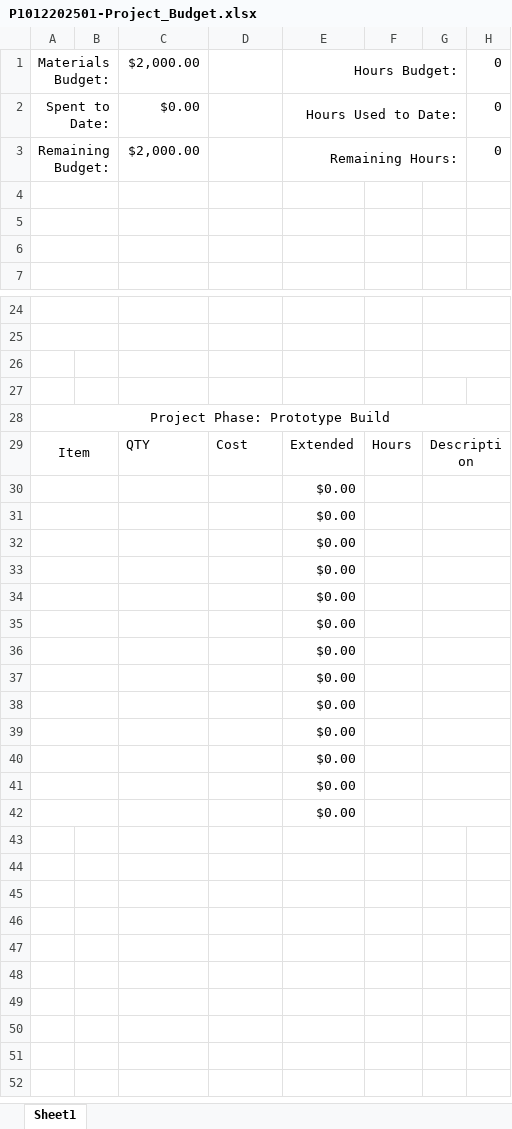
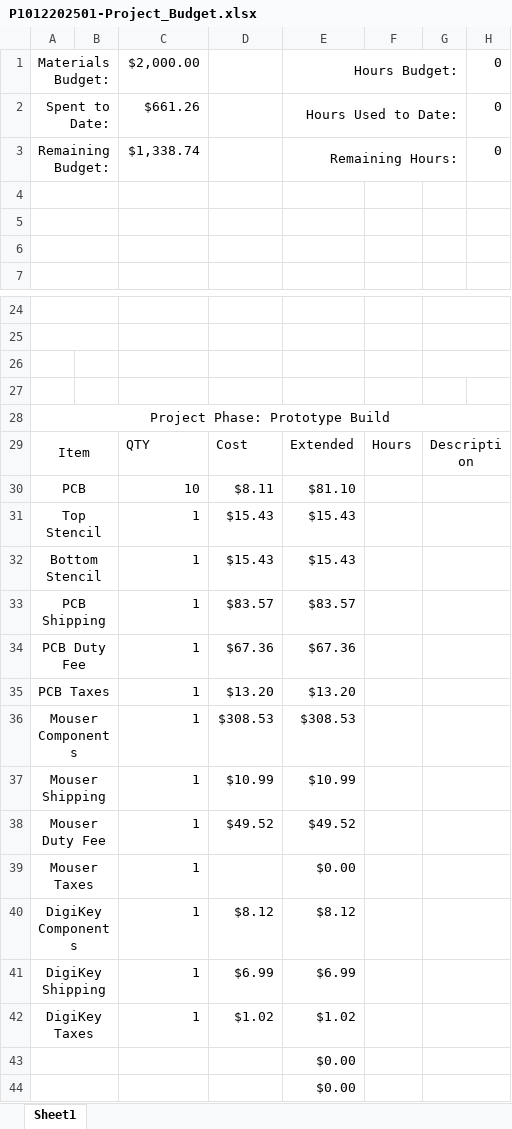
Before and after one commit to michaelshanedawson/TMF-QMS-TUTORIAL, an Excel workbook: _Projects/P1012202501-ESP32_Stepper_Controller/ProjectDocuments/P1012202501-Project_Budget.xlsx, sheet Sheet1, drawn as a sheet; only a part is shown, gaps mark what is left out; values as stored, in another font and other column widths than the file's, no borders; conditional formats not drawn; removed rows and columns are numbered as before the commit, all else as after; the diff names each change by its address in the sheet, - before the commit and + after, or states it on an @@ line.

```diff
--- a/_Projects/P1012202501-ESP32_Stepper_Controller/ProjectDocuments/P1012202501-Project_Budget.xlsx (sheet Sheet1)
+++ b/_Projects/P1012202501-ESP32_Stepper_Controller/ProjectDocuments/P1012202501-Project_Budget.xlsx (sheet Sheet1)
-C2: $0.00
+C2: $661.26
-C3: $2,000.00
+C3: $1,338.74
-row 30:  |  |  |  | $0.00
-row 31:  |  |  |  | $0.00
-row 32:  |  |  |  | $0.00
-row 33:  |  |  |  | $0.00
-row 34:  |  |  |  | $0.00
-row 35:  |  |  |  | $0.00
-row 36:  |  |  |  | $0.00
-row 37:  |  |  |  | $0.00
-row 38:  |  |  |  | $0.00
-row 39:  |  |  |  | $0.00
-row 40:  |  |  |  | $0.00
+row 30: PCB |  | 10 | $8.11 | $81.10
+row 31: Top Stencil |  | 1 | $15.43 | $15.43
+row 32: Bottom Stencil |  | 1 | $15.43 | $15.43
+row 33: PCB Shipping |  | 1 | $83.57 | $83.57
+row 34: PCB Duty Fee |  | 1 | $67.36 | $67.36
+row 35: PCB Taxes |  | 1 | $13.20 | $13.20
+row 36: Mouser Components |  | 1 | $308.53 | $308.53
+row 37: Mouser Shipping |  | 1 | $10.99 | $10.99
+row 38: Mouser Duty Fee |  | 1 | $49.52 | $49.52
+row 39: Mouser Taxes |  | 1 |  | $0.00
+row 40: DigiKey Components |  | 1 | $8.12 | $8.12
+row 41: DigiKey Shipping |  | 1 | $6.99 | $6.99
+row 42: DigiKey Taxes |  | 1 | $1.02 | $1.02
```
Also changed, not shown: formulas that keep their value, 3 other files.
